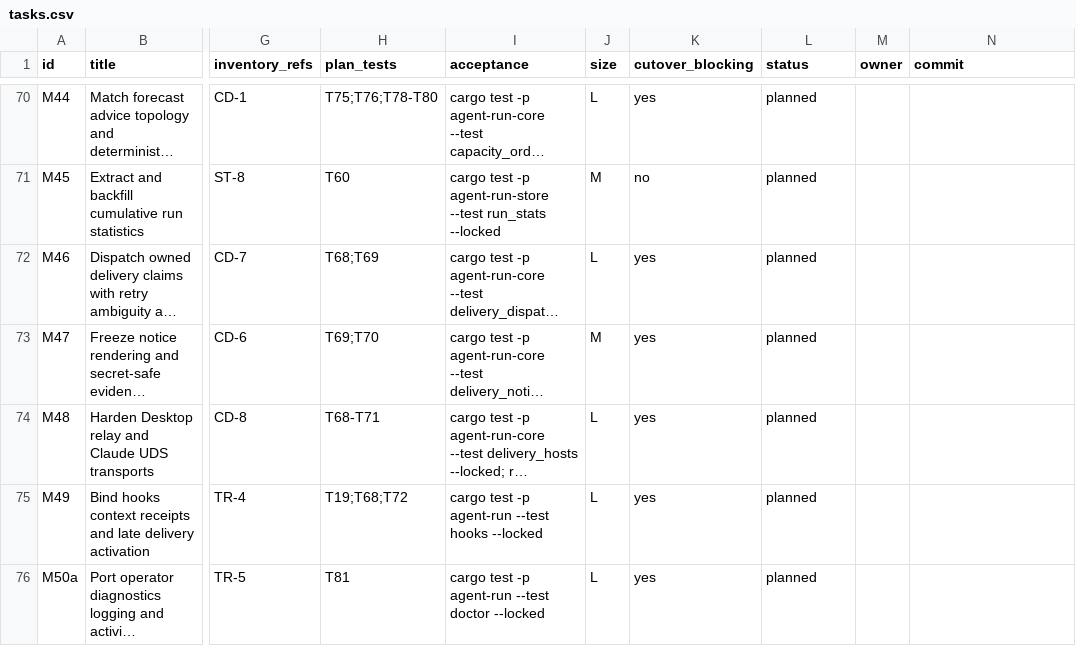
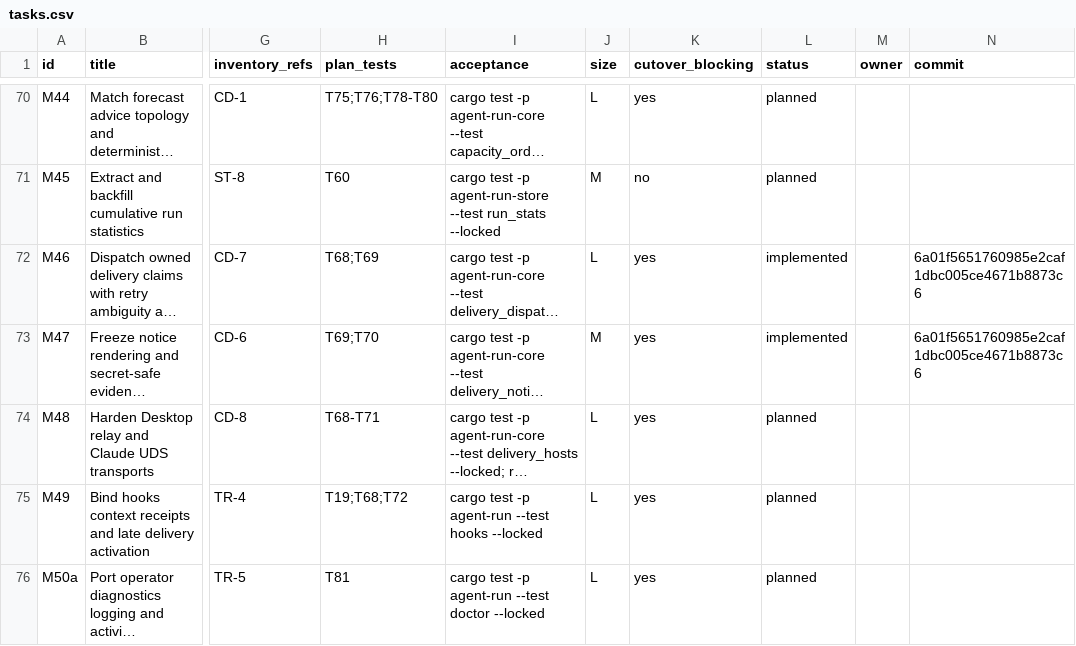
Before and after one commit to DKotsyuba/agent-run, a CSV file: migration/tasks.csv, drawn as a sheet; only a part is shown, gaps mark what is left out; long unchanged cells end in …; the diff names each change by its address in the sheet, - before the commit and + after, or states it on an @@ line.

Commit message:
chore(migration): mark delivery tasks implemented

```diff
--- a/migration/tasks.csv
+++ b/migration/tasks.csv
-L72:L73 (status): planned
+L72:L73 (status): implemented
-N72:N73 (commit): (empty)
+N72:N73 (commit): 6a01f5651760985e2caf1dbc005ce4671b8873c6
```
